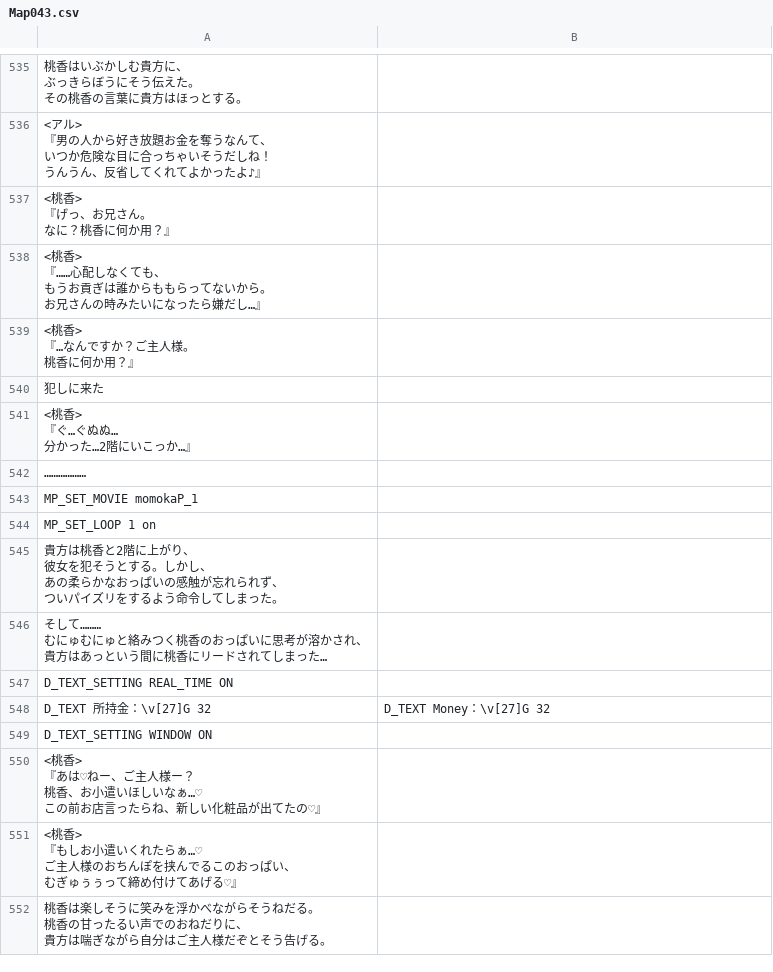
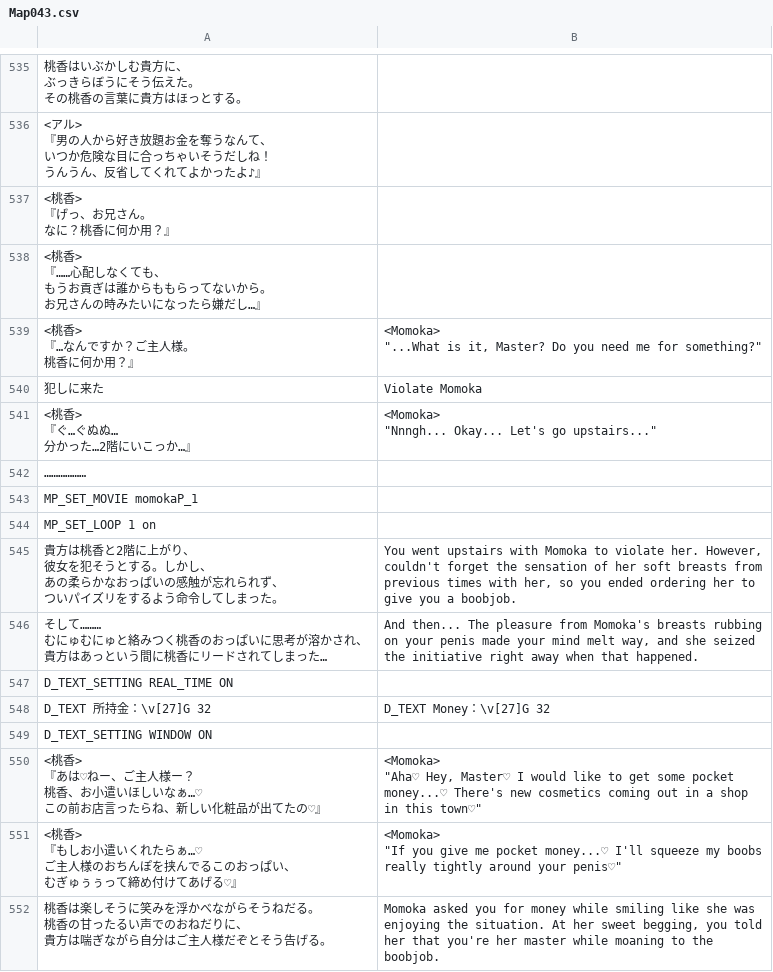
Before and after one commit to PummelsTL/TowerOfAlfimia, a CSV file: www/data/Map043.csv, drawn as a sheet; only a part is shown, gaps mark what is left out; ↵ is a line break in a cell; the diff covers the shown part only; the diff names each change by its address in the sheet, - before the commit and + after, or states it on an @@ line.

Commit message:
Momoka Slave 1 & 2 TL

```diff
--- a/www/data/Map043.csv
+++ b/www/data/Map043.csv
-B539: (empty)
+B539: <Momoka> ↵ "...What is it, Master? Do you need me for something?"
-B540: (empty)
+B540: Violate Momoka
-B541: (empty)
+B541: <Momoka> ↵ "Nnngh... Okay... Let's go upstairs..."
-B545: (empty)
+B545: You went upstairs with Momoka to violate her. However, ↵ couldn't forget the sensation of her soft breasts from ↵ previous times with her, so you ended ordering her to ↵ give you a boobjob.
-B546: (empty)
+B546: And then... The pleasure from Momoka's breasts rubbing ↵ on your penis made your mind melt way, and she seized ↵ the initiative right away when that happened.
-B550: (empty)
+B550: <Momoka> ↵ "Aha♡ Hey, Master♡ I would like to get some pocket ↵ money...♡ There's new cosmetics coming out in a shop ↵ in this town♡"
-B551: (empty)
+B551: <Momoka> ↵ "If you give me pocket money...♡ I'll squeeze my boobs ↵ really tightly around your penis♡"
-B552: (empty)
+B552: Momoka asked you for money while smiling like she was ↵ enjoying the situation. At her sweet begging, you told ↵ her that you're her master while moaning to the ↵ boobjob.
```
Also changed, not shown: 40 edited cells elsewhere in this file.
